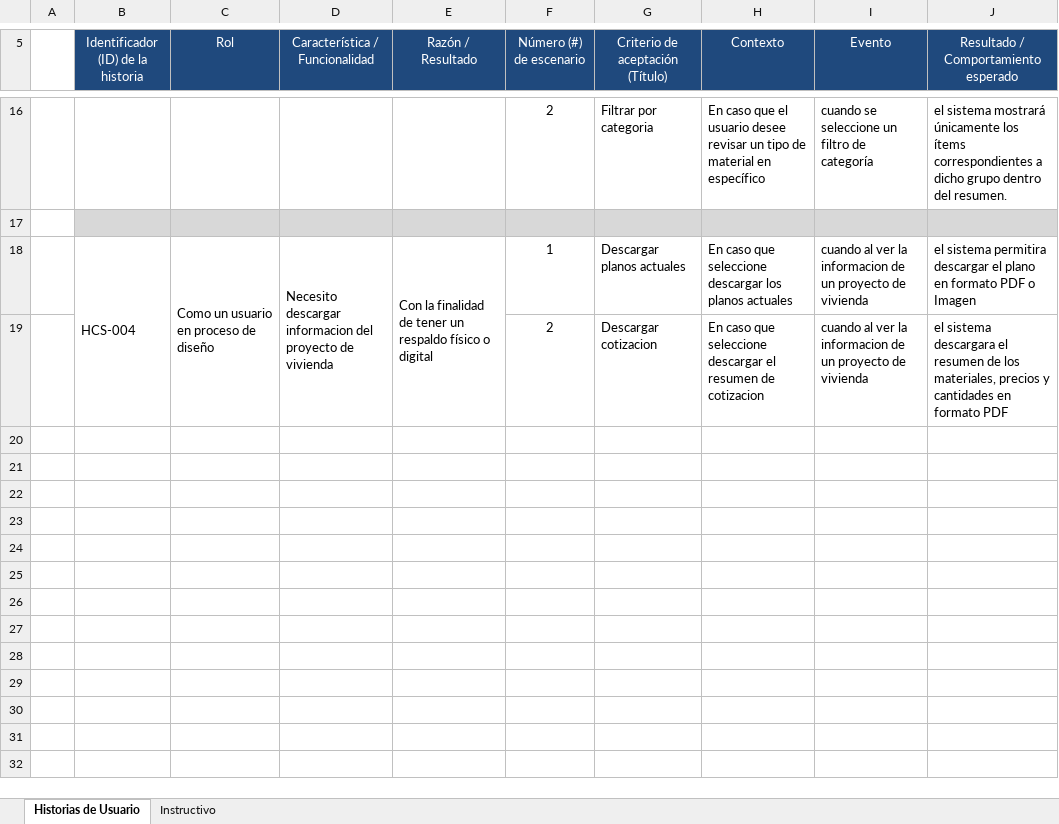
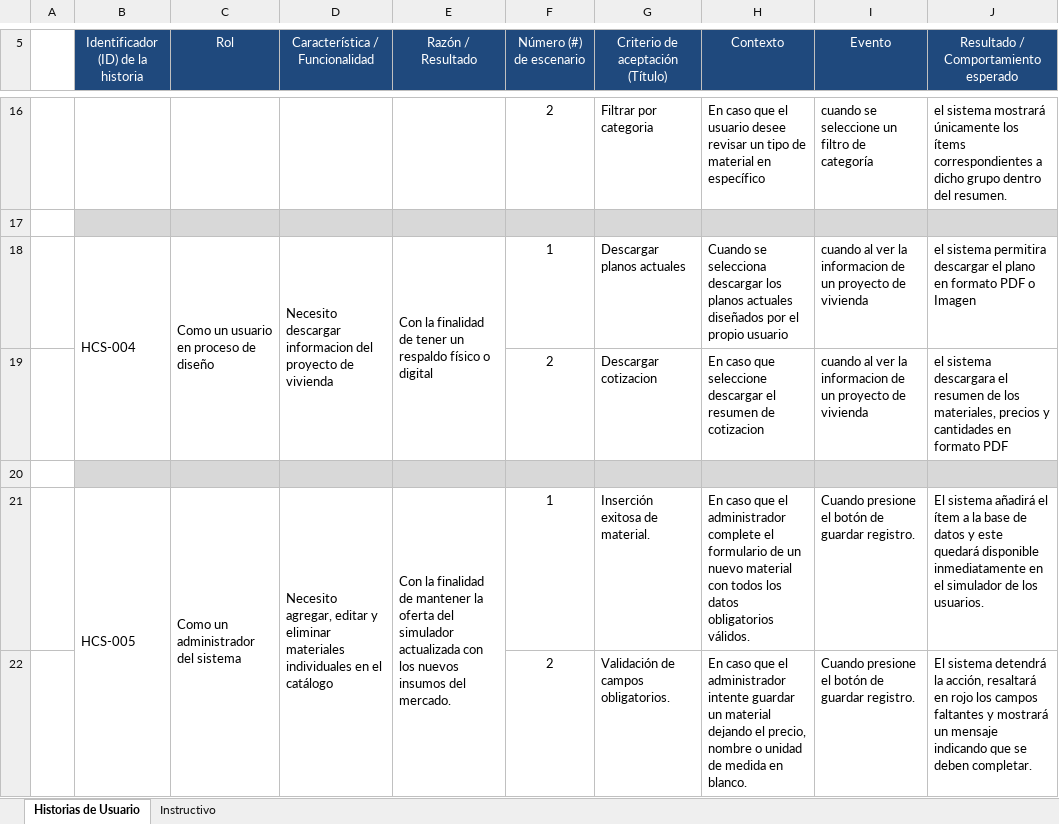
Before and after one commit to Benjaminunez/HomeCount_Simulator, an Excel workbook: Fase_2/Evidencias_Proyecto/Evidencia_Documentacion/Documentos_Scrum/Plantilla Historias Usuario con instructivo.xlsx, sheet Historias de Usuario, drawn as a sheet; only a part is shown, gaps mark what is left out; values as stored, in another font and other column widths than the file's, no borders; charts and pictures not drawn; the diff covers the shown part only; the diff names each change by its address in the sheet, - before the commit and + after, or states it on an @@ line.

```diff
--- a/Fase_2/Evidencias_Proyecto/Evidencia_Documentacion/Documentos_Scrum/Plantilla Historias Usuario con instructivo.xlsx (sheet Historias de Usuario)
+++ b/Fase_2/Evidencias_Proyecto/Evidencia_Documentacion/Documentos_Scrum/Plantilla Historias Usuario con instructivo.xlsx (sheet Historias de Usuario)
-H18 (Contexto): En caso que seleccione descargar los planos actuales
+H18 (Contexto): Cuando se selecciona descargar los planos actuales diseñados por el propio usuario
+row 20: (empty)
+row 21:  | HCS-005 | Como un administrador del sistema | Necesito agregar, editar y eliminar materiales individuales en el catálogo | Con la finalidad de mantener la oferta del simulador actualizada con los nuevos insumos del mercado. | 1 | Inserción exitosa de material. | En caso que el administrador complete el formulario de un nuevo material con todos los datos obligatorios válidos. | Cuando presione el botón de guardar registro. | El sistema añadirá el ítem a la base de datos y este quedará disponible inmediatamente en el simulador de los usuarios.
+row 22:  |  |  |  |  | 2 | Validación de campos obligatorios. | En caso que el administrador intente guardar un material dejando el precio, nombre o unidad de medida en blanco. | Cuando presione el botón de guardar registro. | El sistema detendrá la acción, resaltará en rojo los campos faltantes y mostrará un mensaje indicando que se deben completar.
```
Also changed, not shown: 4 added rows elsewhere in this sheet, Fase_2/Evidencias_Proyecto/Evidencia_Documentacion/Documentos_Scrum/PMOInformatica Plantilla de Product Backlog.xlsx, Fase_2/Evidencias_Proyecto/Evidencia_Documentacion/Documentos_Scrum/plantilla_burndown_HouseCount_V2.xlsx, 9 other files.
